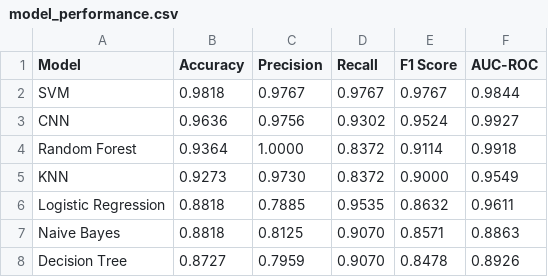
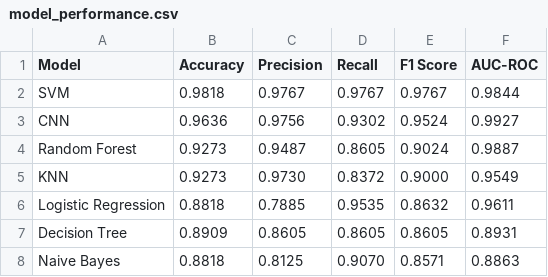
Before and after one commit to ThomasCanning/ExperimentingWithBinaryClassificationTechniques, a CSV file: model_performance.csv, drawn as a sheet.

```diff
--- a/model_performance.csv
+++ b/model_performance.csv
@@ -3,6 +3,6 @@ SVM,0.9818,0.9767,0.9767,0.9767,0.9844
 CNN,0.9636,0.9756,0.9302,0.9524,0.9927
-Random Forest,0.9364,1.0000,0.8372,0.9114,0.9918
+Random Forest,0.9273,0.9487,0.8605,0.9024,0.9887
 KNN,0.9273,0.9730,0.8372,0.9000,0.9549
 Logistic Regression,0.8818,0.7885,0.9535,0.8632,0.9611
+Decision Tree,0.8909,0.8605,0.8605,0.8605,0.8931
 Naive Bayes,0.8818,0.8125,0.9070,0.8571,0.8863
-Decision Tree,0.8727,0.7959,0.9070,0.8478,0.8926
```
Also changed, not shown: 2 other files.
